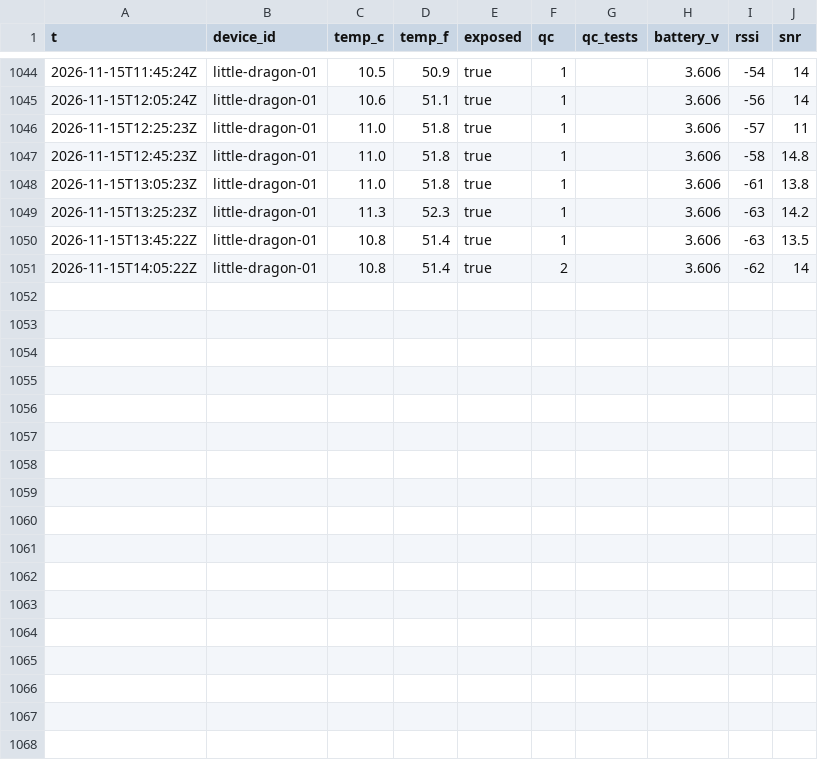
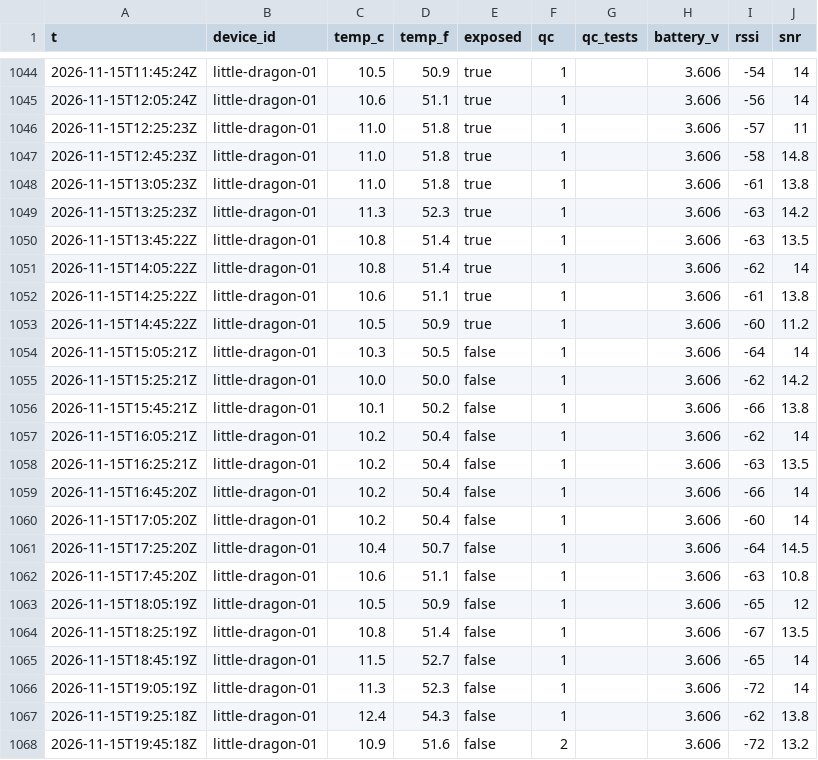
Before and after one commit to RobertsLab/acantha, a CSV file: readings/2026-11.csv, drawn as a sheet; only a part is shown, gaps mark what is left out.

```diff
--- a/readings/2026-11.csv
+++ b/readings/2026-11.csv
@@ -1050,2 +1050,19 @@ t,device_id,temp_c,temp_f,exposed,qc,qc_tests,battery_v,rssi,snr
 2026-11-15T13:45:22Z,little-dragon-01,10.8,51.4,true,1,,3.606,-63,13.5
-2026-11-15T14:05:22Z,little-dragon-01,10.8,51.4,true,2,,3.606,-62,14
+2026-11-15T14:05:22Z,little-dragon-01,10.8,51.4,true,1,,3.606,-62,14
+2026-11-15T14:25:22Z,little-dragon-01,10.6,51.1,true,1,,3.606,-61,13.8
+2026-11-15T14:45:22Z,little-dragon-01,10.5,50.9,true,1,,3.606,-60,11.2
+2026-11-15T15:05:21Z,little-dragon-01,10.3,50.5,false,1,,3.606,-64,14
+2026-11-15T15:25:21Z,little-dragon-01,10.0,50.0,false,1,,3.606,-62,14.2
+2026-11-15T15:45:21Z,little-dragon-01,10.1,50.2,false,1,,3.606,-66,13.8
+2026-11-15T16:05:21Z,little-dragon-01,10.2,50.4,false,1,,3.606,-62,14
+2026-11-15T16:25:21Z,little-dragon-01,10.2,50.4,false,1,,3.606,-63,13.5
+2026-11-15T16:45:20Z,little-dragon-01,10.2,50.4,false,1,,3.606,-66,14
+2026-11-15T17:05:20Z,little-dragon-01,10.2,50.4,false,1,,3.606,-60,14
+2026-11-15T17:25:20Z,little-dragon-01,10.4,50.7,false,1,,3.606,-64,14.5
+2026-11-15T17:45:20Z,little-dragon-01,10.6,51.1,false,1,,3.606,-63,10.8
+2026-11-15T18:05:19Z,little-dragon-01,10.5,50.9,false,1,,3.606,-65,12
+2026-11-15T18:25:19Z,little-dragon-01,10.8,51.4,false,1,,3.606,-67,13.5
+2026-11-15T18:45:19Z,little-dragon-01,11.5,52.7,false,1,,3.606,-65,14
+2026-11-15T19:05:19Z,little-dragon-01,11.3,52.3,false,1,,3.606,-72,14
+2026-11-15T19:25:18Z,little-dragon-01,12.4,54.3,false,1,,3.606,-62,13.8
+2026-11-15T19:45:18Z,little-dragon-01,10.9,51.6,false,2,,3.606,-72,13.2
```
